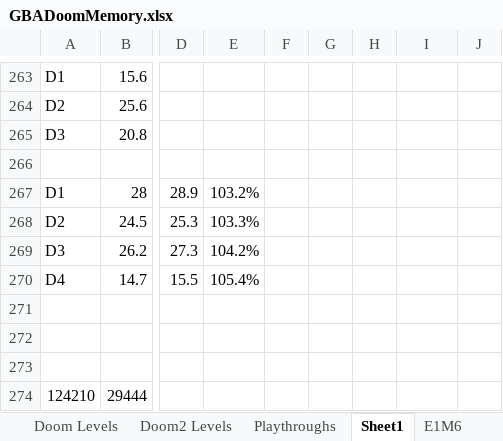
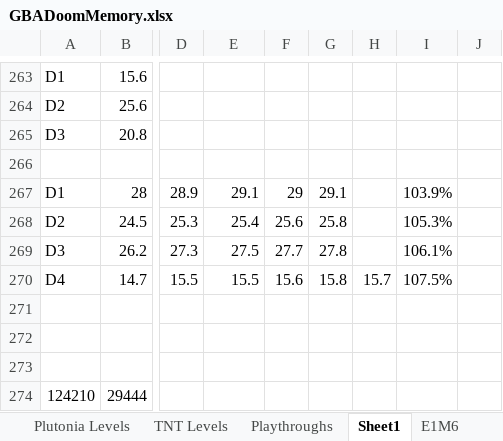
Before and after one commit to doomhack/GBADoom, an Excel workbook: GBADoomMemory.xlsx, sheet Sheet1, drawn as a sheet; only a part is shown, gaps mark what is left out; values as stored, in another font and other column widths than the file's, no borders; charts and pictures not drawn; the diff names each change by its address in the sheet, - before the commit and + after, or states it on an @@ line.

```diff
--- a/GBADoomMemory.xlsx (sheet Sheet1)
+++ b/GBADoomMemory.xlsx (sheet Sheet1)
+sheet tab: Plutonia Levels
+sheet tab: TNT Levels
-E267: 103.2%
+E267: 29.1
-F267: (empty)
+F267: 29
-G267: (empty)
+G267: 29.1
-I267: (empty)
+I267: 103.9%
-E268: 103.3%
+E268: 25.4
-F268: (empty)
+F268: 25.6
-G268: (empty)
+G268: 25.8
-I268: (empty)
+I268: 105.3%
-E269: 104.2%
+E269: 27.5
-F269: (empty)
+F269: 27.7
-G269: (empty)
+G269: 27.8
-I269: (empty)
+I269: 106.1%
-E270: 105.4%
+E270: 15.5
-F270: (empty)
+F270: 15.6
-G270: (empty)
+G270: 15.8
-H270: (empty)
+H270: 15.7
-I270: (empty)
+I270: 107.5%
```
Also changed, not shown: sheet Globals, other sheet tabs, charts or pictures, 16 other files.
